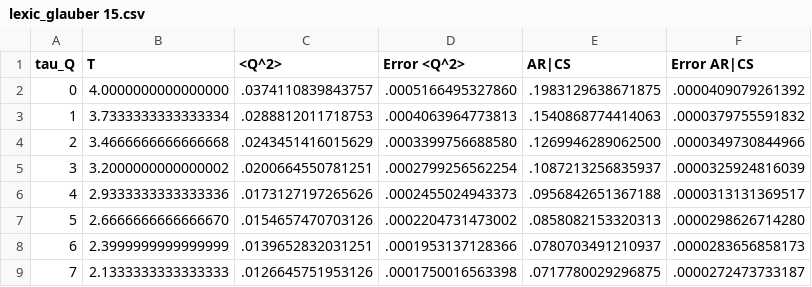
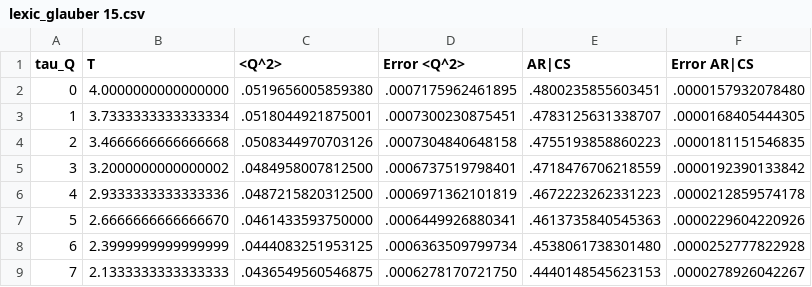
Before and after one commit to marcoisrael/SigmaModel, a CSV file: output/cooling/v64x64/4p0-0p0/lexic_glauber 15.csv, drawn as a sheet; only a part is shown; the diff covers the shown part only.

```diff
--- a/output/cooling/v64x64/4p0-0p0/lexic_glauber 15.csv
+++ b/output/cooling/v64x64/4p0-0p0/lexic_glauber 15.csv
@@ -1,9 +1,9 @@
 tau_Q,T,<Q^2>,Error <Q^2>,AR|CS,Error AR|CS
-0,4.0000000000000000,.0374110839843757,.0005166495327860,.1983129638671875,.0000409079261392
-1,3.7333333333333334,.0288812011718753,.0004063964773813,.1540868774414063,.0000379755591832
-2,3.4666666666666668,.0243451416015629,.0003399756688580,.1269946289062500,.0000349730844966
-3,3.2000000000000002,.0200664550781251,.0002799256562254,.1087213256835937,.0000325924816039
-4,2.9333333333333336,.0173127197265626,.0002455024943373,.0956842651367188,.0000313131369517
-5,2.6666666666666670,.0154657470703126,.0002204731473002,.0858082153320313,.0000298626714280
-6,2.3999999999999999,.0139652832031251,.0001953137128366,.0780703491210937,.0000283656858173
-7,2.1333333333333333,.0126645751953126,.0001750016563398,.0717780029296875,.0000272473733187
+0,4.0000000000000000,.0519656005859380,.0007175962461895,.4800235855603451,.0000157932078480
+1,3.7333333333333334,.0518044921875001,.0007300230875451,.4783125631338707,.0000168405444305
+2,3.4666666666666668,.0508344970703126,.0007304840648158,.4755193858860223,.0000181151546835
+3,3.2000000000000002,.0484958007812500,.0006737519798401,.4718476706218559,.0000192390133842
+4,2.9333333333333336,.0487215820312500,.0006971362101819,.4672223262331223,.0000212859574178
+5,2.6666666666666670,.0461433593750000,.0006449926880341,.4613735840545363,.0000229604220926
+6,2.3999999999999999,.0444083251953125,.0006363509799734,.4538061738301480,.0000252777822928
+7,2.1333333333333333,.0436549560546875,.0006278170721750,.4440148545623153,.0000278926042267
```
Also changed, not shown: 32 edited cells elsewhere in this file, output/cooling/v64x64/4p0-0p0/lexic_glauber 12.csv, output/cooling/v64x64/4p0-0p0/lexic_glauber 3.csv, 12 other files.
